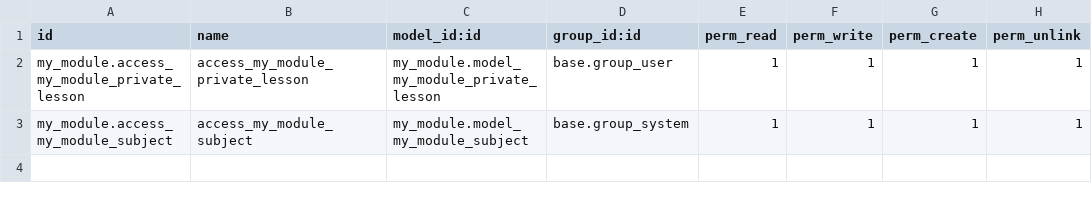
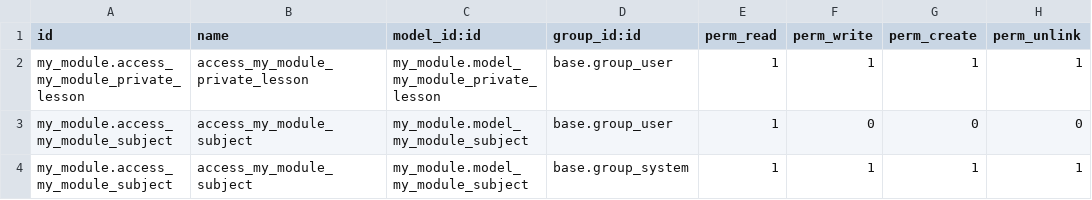
Before and after one commit to khaled5321/plusone, a CSV file: my_module/security/ir.model.access.csv, drawn as a sheet.

```diff
--- a/my_module/security/ir.model.access.csv
+++ b/my_module/security/ir.model.access.csv
@@ -2,2 +2,3 @@ id,name,model_id:id,group_id:id,perm_read,perm_write,perm_create,perm_unlink
 my_module.access_my_module_private_lesson,access_my_module_private_lesson,my_module.model_my_module_private_lesson,base.group_user,1,1,1,1
+my_module.access_my_module_subject,access_my_module_subject,my_module.model_my_module_subject,base.group_user,1,0,0,0
 my_module.access_my_module_subject,access_my_module_subject,my_module.model_my_module_subject,base.group_system,1,1,1,1
```
Also changed, not shown: 11 other files.
